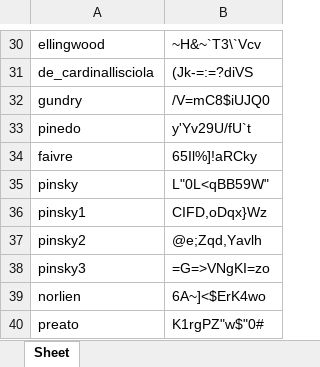
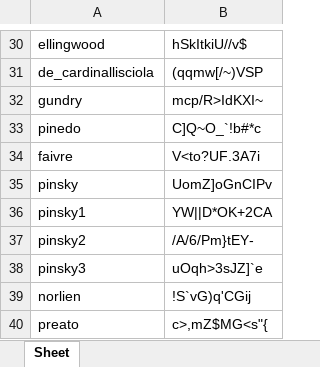
Before and after one commit to Rennweg/2324_9049_sew5, an Excel workbook: python/user_credentials.xlsx, sheet Sheet, drawn as a sheet; only a part is shown, gaps mark what is left out; values as stored, in another font and other column widths than the file's, no borders; formulas without a stored value are shown as written; the diff covers the shown part only; the diff names each change by its address in the sheet, - before the commit and + after, or states it on an @@ line.

```diff
--- a/python/user_credentials.xlsx (sheet Sheet)
+++ b/python/user_credentials.xlsx (sheet Sheet)
-B30: ~H&~`T3\`Vcv
+B30: hSkItkiU//v$
-B31: (Jk-=:=?diVS
+B31: (qqmw[/~)VSP
-B32: /V=mC8$iUJQ0
+B32: mcp/R>IdKXI~
-B33: y'Yv29U/fU`t
+B33: C]Q~O_`!b#*c
-B34: 65Il%]!aRCky
+B34: V<to?UF.3A7i
-B35: L"0L<qBB59W"
+B35: UomZ]oGnCIPv
-B36: CIFD,oDqx}Wz
+B36: YW||D*OK+2CA
-B37: @e;Zqd,Yavlh
+B37: /A/6/Pm}tEY-
-B38: =G=>VNgKI=zo
+B38: uOqh>3sJZ]`e
-B39: 6A~]<$ErK4wo
+B39: !S`vG)q'CGij
-B40: K1rgPZ"w$"0#
+B40: c>,mZ$MG<s"{
```
Also changed, not shown: 28 edited cells elsewhere in this sheet, 4 other files.
